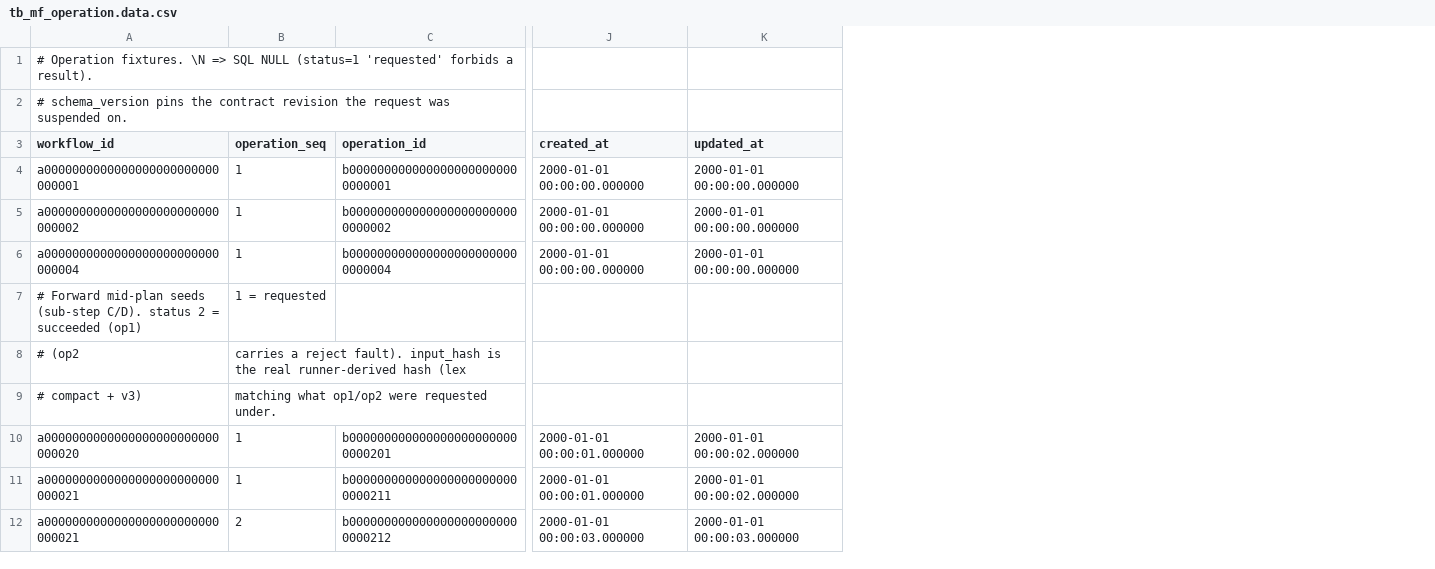
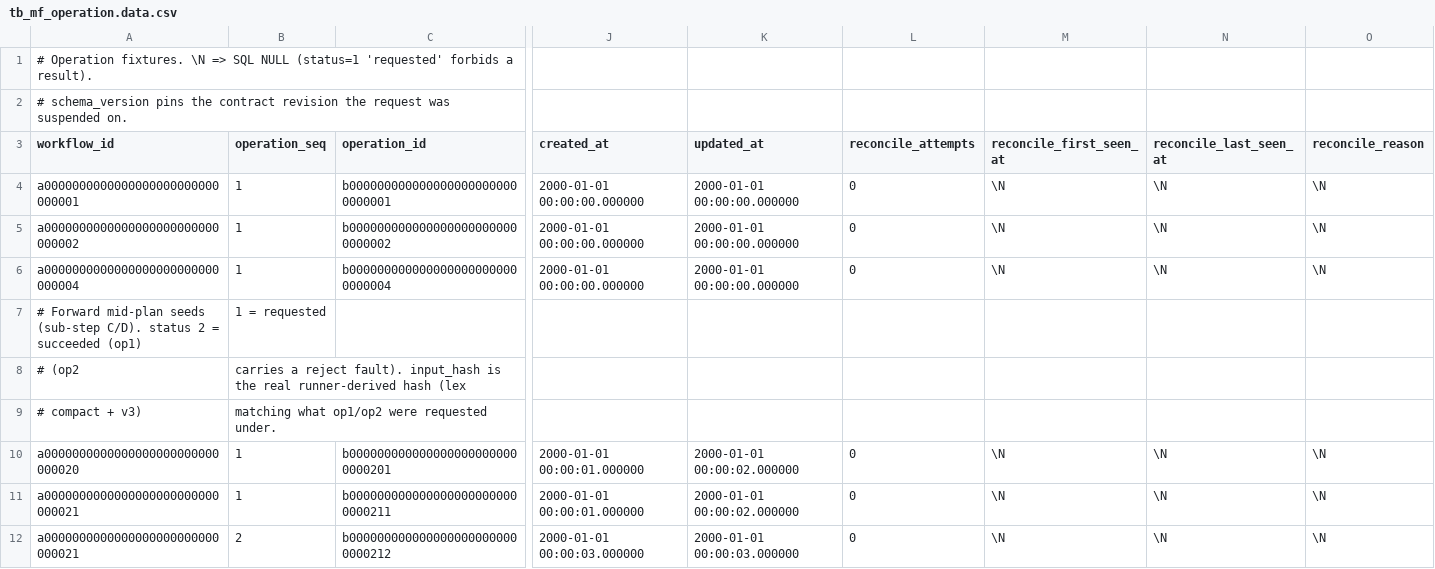
Before and after one commit to drift-foundation/drift-workflows, a CSV file: microflows/db-tests/coordinator/scenarios/coordinator-fixtures/tb_mf_operation.data.csv, drawn as a sheet; only a part is shown, gaps mark what is left out; the diff names each change by its address in the sheet, - before the commit and + after, or states it on an @@ line.

Commit message:
microflows: bound route-404 reconciliation
  Add the durable reconcile budget for persistent participant 404s. Forward
  operation 404s now budget on tb_mf_operation; reverse compensation 404s budget
  on tb_mf_workflow_checkpoint. Exhaustion enters blocked_resolution with a
  durable participant_route_unknown continuation instead of failing, reversing, or
  spinning forever.

  Wire the full path through schema, migration 0002, stored procedures, host
  decode, runner Route404 classification, forward/reverse budget handlers, blocked
  direction rendering, and inspect replay. Validate reconcile_budget strictly at
  registry build.

  Add the participant-stub route_404 fault and integration coverage for transient
  recovery, persistent forward block, forward block with prior checkpoints,
  persistent reverse block, replay from durable continuation, and invalid budget
  config.

  Update the participant/design/RUN_LOCAL docs, progress notes, and release draft
  for the now-landed #2 behavior.

  Also add microflows-viz, a standalone workflow lifecycle visualizer with Mermaid
  IR/state views and route-404/fail/compensation scenarios, plus IR Mermaid graph
  emission support.

  Verification:
  - git diff --check
  - coordinator↔singular integration: 202/202
  - root just test: <fill in final root-gate result>

```diff
--- a/microflows/db-tests/coordinator/scenarios/coordinator-fixtures/tb_mf_operation.data.csv
+++ b/microflows/db-tests/coordinator/scenarios/coordinator-fixtures/tb_mf_operation.data.csv
+column L (reconcile_attempts), rows 4-12: 0 | 0 | 0 |  |  |  | 0 | 0 | 0
+column M (reconcile_first_seen_at), rows 4-12: \N | \N | \N |  |  |  | \N | \N | \N
+column N (reconcile_last_seen_at), rows 4-12: \N | \N | \N |  |  |  | \N | \N | \N
+column O (reconcile_reason), rows 4-12: \N | \N | \N |  |  |  | \N | \N | \N
```
Also changed, not shown: microflows/db-tests/coordinator/scenarios/coordinator-fixtures/tb_mf_workflow_checkpoint.data.csv, 20 other files.
